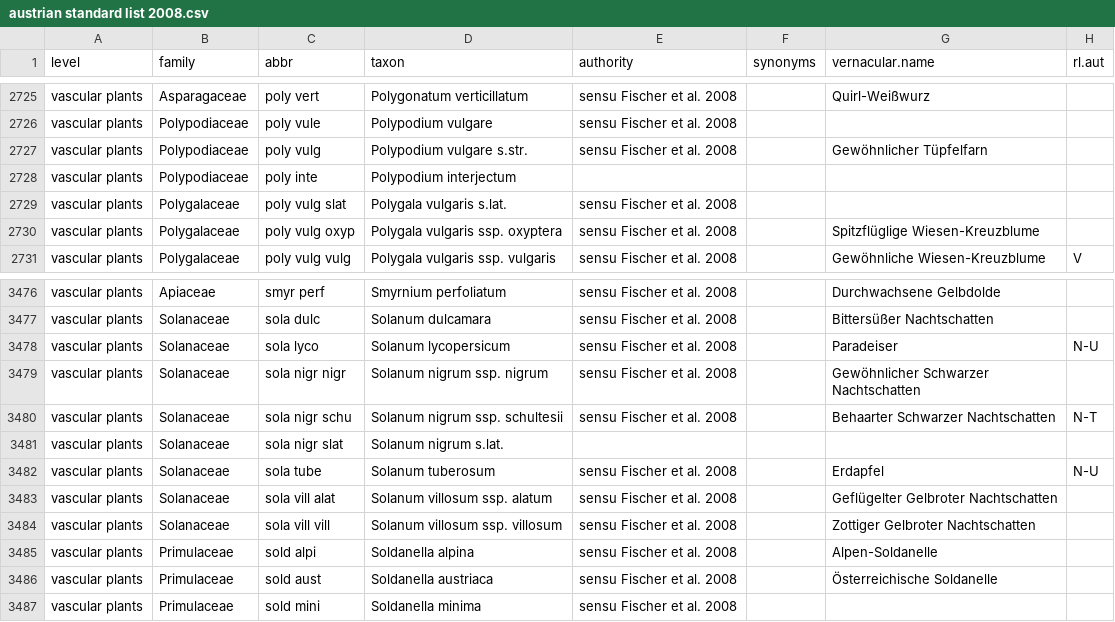
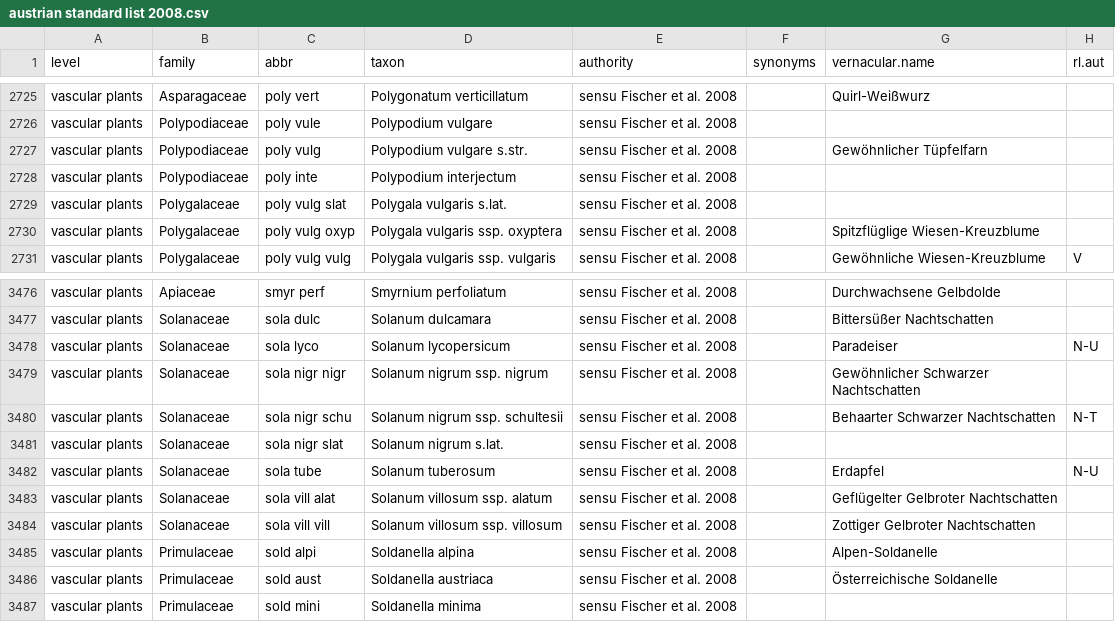
Before and after one commit to kardinal-eros/vegsoup-standards, a CSV file: austrian standard list 2008/austrian standard list 2008.csv, drawn as a sheet; only a part is shown, gaps mark what is left out; the diff covers the shown part only; the diff names each change by its address in the sheet, - before the commit and + after, or states it on an @@ line.

```diff
--- a/austrian standard list 2008/austrian standard list 2008.csv
+++ b/austrian standard list 2008/austrian standard list 2008.csv
-E2728 (authority): (empty)
+E2728 (authority): sensu Fischer et al. 2008
-E3481 (authority): (empty)
+E3481 (authority): sensu Fischer et al. 2008
```
Also changed, not shown: 7 edited cells elsewhere in this file.
